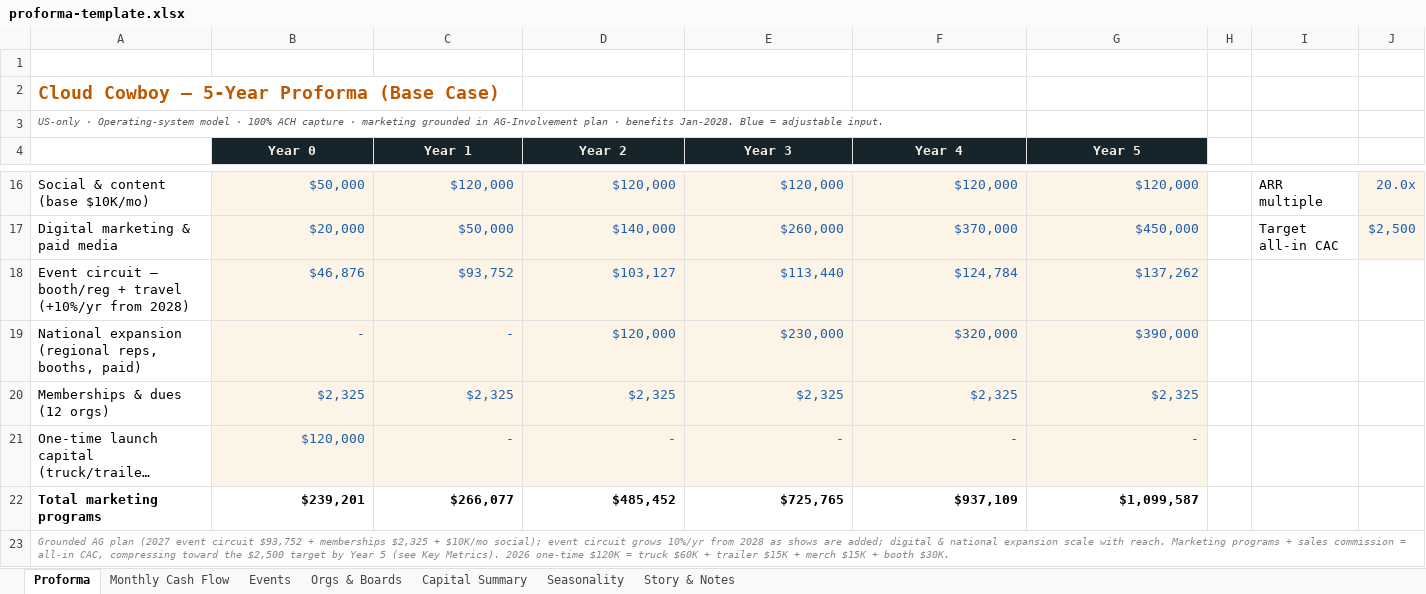
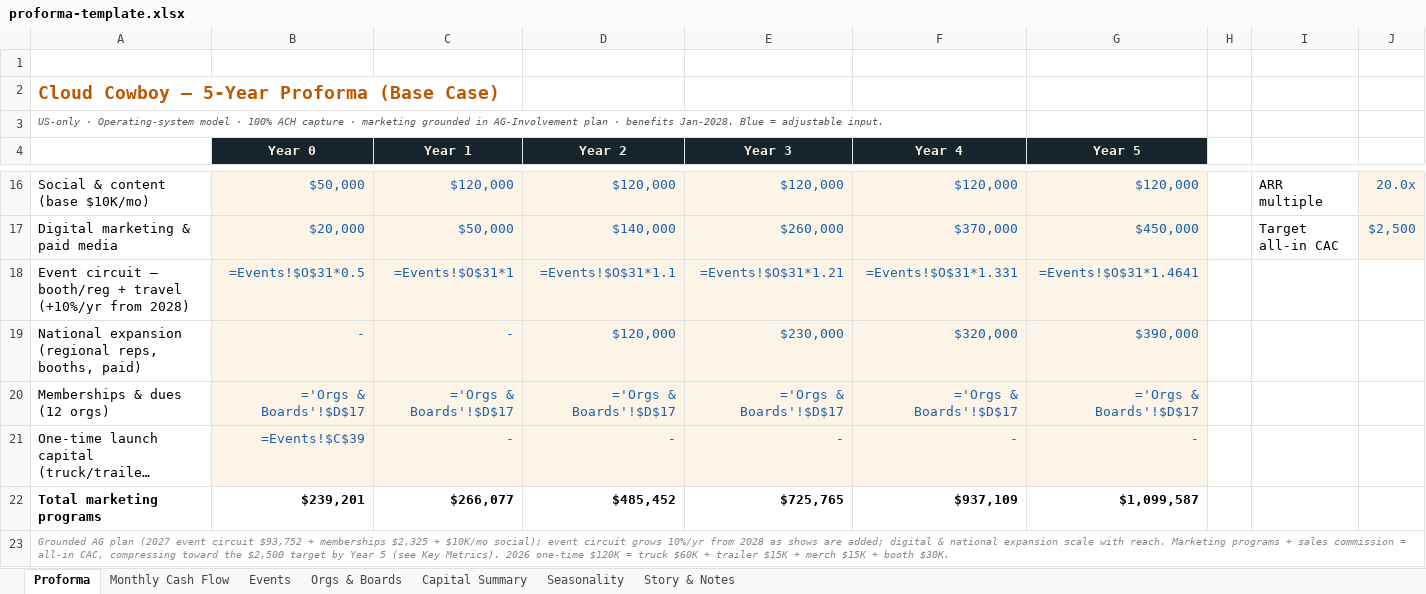
Before and after one commit to CloudCowboyInc/cloudcowboy-web, an Excel workbook: public/proforma-template.xlsx, sheet Proforma, drawn as a sheet; only a part is shown, gaps mark what is left out; long unchanged cells end in …; values as stored, in another font and other column widths than the file's, no borders; formulas without a stored value are shown as written; charts and pictures not drawn; removed rows and columns are numbered as before the commit, all else as after; the diff names each change by its address in the sheet, - before the commit and + after, or states it on an @@ line.

```diff
--- a/public/proforma-template.xlsx (sheet Proforma)
+++ b/public/proforma-template.xlsx (sheet Proforma)
-row 18: Event circuit — booth/reg + travel (+10%/yr from 2028) | $46,876 | $93,752 | $103,127 | $113,440 | $124,784 | $137,262
+row 18: Event circuit — booth/reg + travel (+10%/yr from 2028) | =Events!$O$31*0.5 | =Events!$O$31*1 | =Events!$O$31*1.1 | =Events!$O$31*1.21 | =Events!$O$31*1.331 | =Events!$O$31*1.4641
-row 20: Memberships & dues (12 orgs) | $2,325 | $2,325 | $2,325 | $2,325 | $2,325 | $2,325
+row 20: Memberships & dues (12 orgs) | ='Orgs & Boards'!$D$17 | ='Orgs & Boards'!$D$17 | ='Orgs & Boards'!$D$17 | ='Orgs & Boards'!$D$17 | ='Orgs & Boards'!$D$17 | ='Orgs & Boards'!$D$17
-B21 (Year 0): $120,000
+B21 (Year 0): =Events!$C$39
```
Also changed, not shown: 2 other files.
